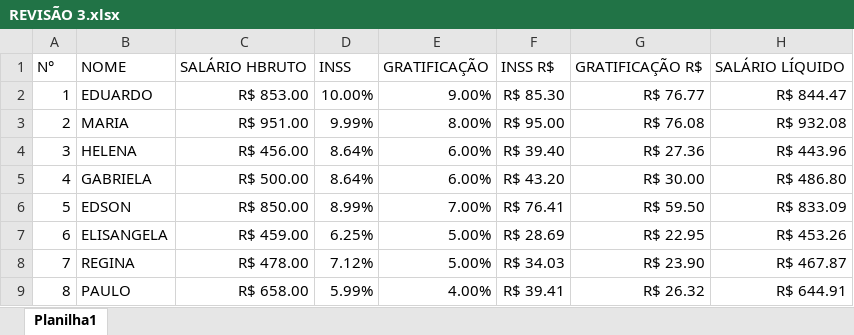
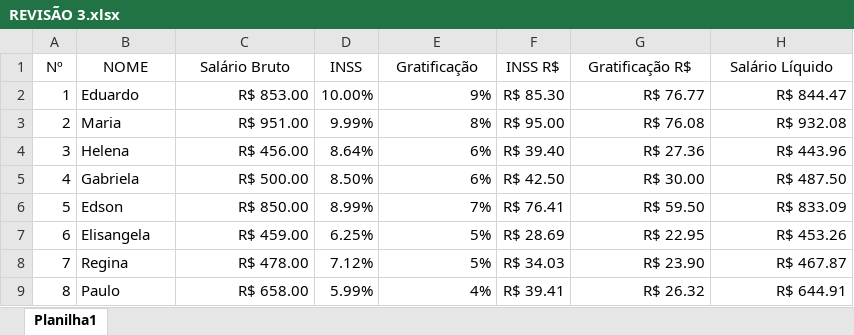
Before and after one commit to kauahmr2021/REVIS-ES, an Excel workbook: REVISÃO 3.xlsx, sheet Planilha1, drawn as a sheet; values as stored, in another font and other column widths than the file's, no borders; removed rows and columns are numbered as before the commit, all else as after; the diff names each change by its address in the sheet, - before the commit and + after, or states it on an @@ line.

Commit message:
Add files via upload

```diff
--- a/REVISÃO 3.xlsx (sheet Planilha1)
+++ b/REVISÃO 3.xlsx (sheet Planilha1)
-row 1: N° | NOME | SALÁRIO HBRUTO | INSS | GRATIFICAÇÃO | INSS R$ | GRATIFICAÇÃO R$ | SALÁRIO LÍQUIDO
+row 1: Nº | NOME | Salário Bruto | INSS | Gratificação | INSS R$ | Gratificação R$ | Salário Líquido
-B2: EDUARDO
+B2: Eduardo
-E2: 9.00%
+E2: 9%
-B3: MARIA
+B3: Maria
-E3: 8.00%
+E3: 8%
-B4: HELENA
+B4: Helena
-E4:E5: 6.00%
+E4:E5: 6%
-B5: GABRIELA
+B5: Gabriela
-D5: 8.64%
+D5: 8.50%
-F5: R$ 43.20
+F5: R$ 42.50
-H5: R$ 486.80
+H5: R$ 487.50
-B6: EDSON
+B6: Edson
-E6: 7.00%
+E6: 7%
-B7: ELISANGELA
+B7: Elisangela
-E7:E8: 5.00%
+E7:E8: 5%
-B8: REGINA
+B8: Regina
-B9: PAULO
+B9: Paulo
-E9: 4.00%
+E9: 4%
```
Also changed, not shown: formulas that keep their value.
